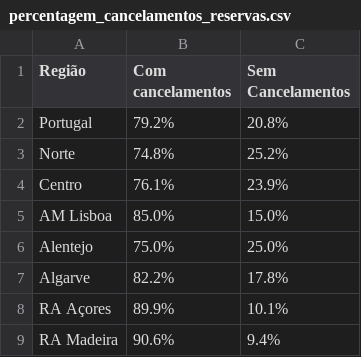
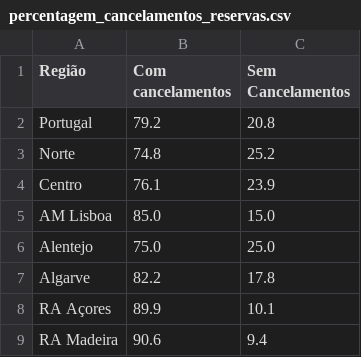
Before and after one commit to DianaA82332/Epidemiologia, a CSV file: Trabalho_final/percentagem_cancelamentos_reservas.csv, drawn as a sheet.

Commit message:
Update percentagem_cancelamentos_reservas.csv

```diff
--- a/Trabalho_final/percentagem_cancelamentos_reservas.csv
+++ b/Trabalho_final/percentagem_cancelamentos_reservas.csv
@@ -1,9 +1,9 @@
 Região;Com cancelamentos;Sem Cancelamentos
-Portugal;79.2%;20.8%
-Norte;74.8%;25.2%
-Centro;76.1%;23.9%
-AM Lisboa;85.0%;15.0%
-Alentejo;75.0%;25.0%
-Algarve;82.2%;17.8%
-RA Açores;89.9%;10.1%
-RA Madeira;90.6%;9.4%
+Portugal;79.2;20.8
+Norte;74.8;25.2
+Centro;76.1;23.9
+AM Lisboa;85.0;15.0
+Alentejo;75.0;25.0
+Algarve;82.2;17.8
+RA Açores;89.9;10.1
+RA Madeira;90.6;9.4
```
